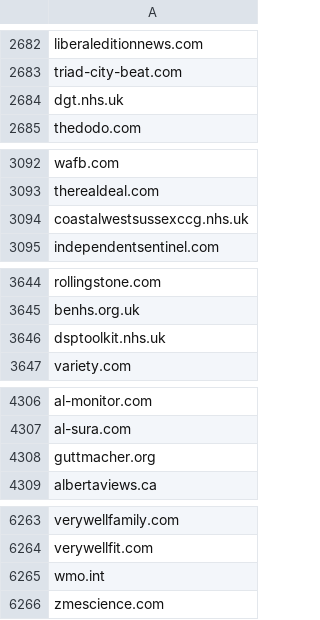
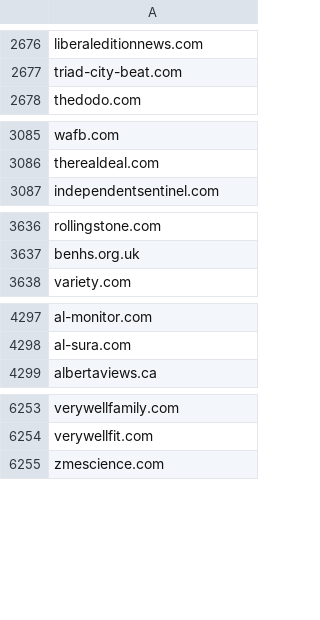
Before and after one commit to yang3kc/list_of_news_domains, a CSV file: data/output/news_domains.csv, drawn as a sheet; only a part is shown, gaps mark what is left out; the diff covers the shown part only.

```diff
--- a/data/output/news_domains.csv
+++ b/data/output/news_domains.csv
@@ -2683,3 +2677,2 @@ liberaleditionnews.com
 triad-city-beat.com
-dgt.nhs.uk
 thedodo.com
@@ -3093,3 +3086,2 @@ wafb.com
 therealdeal.com
-coastalwestsussexccg.nhs.uk
 independentsentinel.com
@@ -3645,3 +3637,2 @@ rollingstone.com
 benhs.org.uk
-dsptoolkit.nhs.uk
 variety.com
@@ -4307,3 +4298,2 @@ al-monitor.com
 al-sura.com
-guttmacher.org
 albertaviews.ca
@@ -6264,3 +6254,2 @@ verywellfamily.com
 verywellfit.com
-wmo.int
 zmescience.com
```
Also changed, not shown: 10 removed rows elsewhere in this file, data/raw_data/domain_to_exclude.csv, 1 other file.
